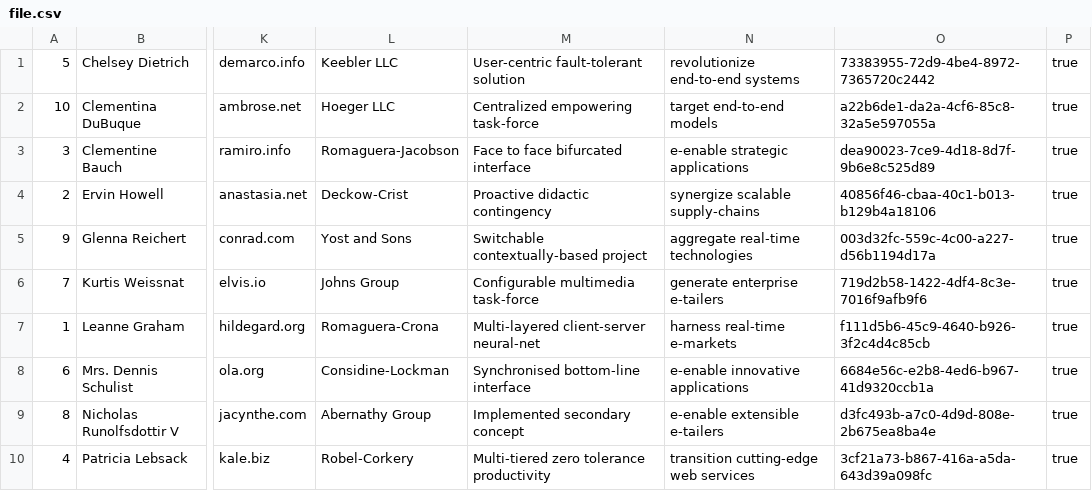
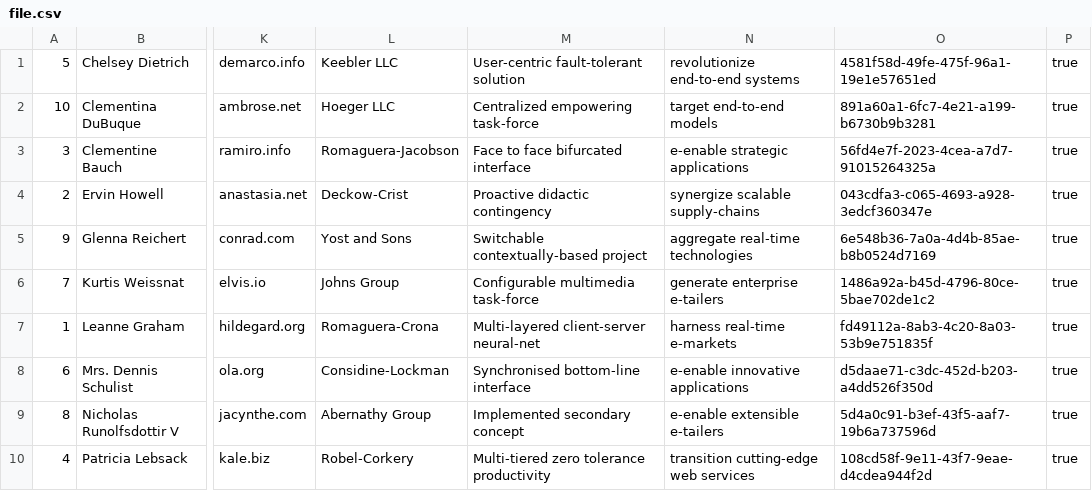
Before and after one commit to sabinetor12/progettoUtentiPcto, a CSV file: file.csv, drawn as a sheet; only a part is shown, gaps mark what is left out; the diff names each change by its address in the sheet, - before the commit and + after, or states it on an @@ line.

```diff
--- a/file.csv
+++ b/file.csv
-O1: 73383955-72d9-4be4-8972-7365720c2442
+O1: 4581f58d-49fe-475f-96a1-19e1e57651ed
-O2: a22b6de1-da2a-4cf6-85c8-32a5e597055a
+O2: 891a60a1-6fc7-4e21-a199-b6730b9b3281
-O3: dea90023-7ce9-4d18-8d7f-9b6e8c525d89
+O3: 56fd4e7f-2023-4cea-a7d7-91015264325a
-O4: 40856f46-cbaa-40c1-b013-b129b4a18106
+O4: 043cdfa3-c065-4693-a928-3edcf360347e
-O5: 003d32fc-559c-4c00-a227-d56b1194d17a
+O5: 6e548b36-7a0a-4d4b-85ae-b8b0524d7169
-O6: 719d2b58-1422-4df4-8c3e-7016f9afb9f6
+O6: 1486a92a-b45d-4796-80ce-5bae702de1c2
-O7: f111d5b6-45c9-4640-b926-3f2c4d4c85cb
+O7: fd49112a-8ab3-4c20-8a03-53b9e751835f
-O8: 6684e56c-e2b8-4ed6-b967-41d9320ccb1a
+O8: d5daae71-c3dc-452d-b203-a4dd526f350d
-O9: d3fc493b-a7c0-4d9d-808e-2b675ea8ba4e
+O9: 5d4a0c91-b3ef-43f5-aaf7-19b6a737596d
-O10: 3cf21a73-b867-416a-a5da-643d39a098fc
+O10: 108cd58f-9e11-43f7-9eae-d4cdea944f2d
```
Also changed, not shown: 1 other file.
